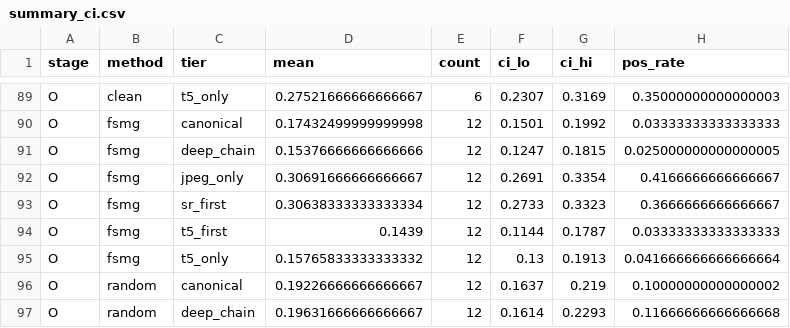
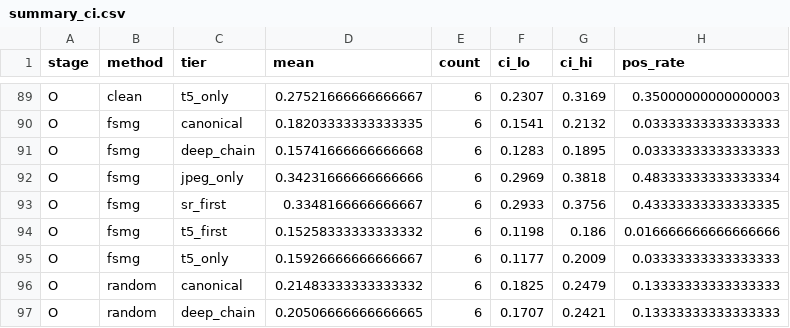
Before and after one commit to Hyyyyyyy999/ScrapeBench, a CSV file: runs/full/summary_ci.csv, drawn as a sheet; only a part is shown, gaps mark what is left out; the diff covers the shown part only; the diff names each change by its address in the sheet, - before the commit and + after, or states it on an @@ line.

```diff
--- a/runs/full/summary_ci.csv
+++ b/runs/full/summary_ci.csv
-D90 (mean): 0.17432499999999998
+D90 (mean): 0.18203333333333335
-E90:E97 (count): 12
+E90:E97 (count): 6
-F90 (ci_lo): 0.1501
+F90 (ci_lo): 0.1541
-G90 (ci_hi): 0.1992
+G90 (ci_hi): 0.2132
-D91 (mean): 0.15376666666666666
+D91 (mean): 0.15741666666666668
-F91 (ci_lo): 0.1247
+F91 (ci_lo): 0.1283
-G91 (ci_hi): 0.1815
+G91 (ci_hi): 0.1895
-H91 (pos_rate): 0.025000000000000005
+H91 (pos_rate): 0.03333333333333333
-D92 (mean): 0.30691666666666667
+D92 (mean): 0.34231666666666666
-F92 (ci_lo): 0.2691
+F92 (ci_lo): 0.2969
-G92 (ci_hi): 0.3354
+G92 (ci_hi): 0.3818
-H92 (pos_rate): 0.4166666666666667
+H92 (pos_rate): 0.48333333333333334
-D93 (mean): 0.30638333333333334
+D93 (mean): 0.3348166666666667
-F93 (ci_lo): 0.2733
+F93 (ci_lo): 0.2933
-G93 (ci_hi): 0.3323
+G93 (ci_hi): 0.3756
-H93 (pos_rate): 0.3666666666666667
+H93 (pos_rate): 0.43333333333333335
-D94 (mean): 0.1439
+D94 (mean): 0.15258333333333332
-F94 (ci_lo): 0.1144
+F94 (ci_lo): 0.1198
-G94 (ci_hi): 0.1787
+G94 (ci_hi): 0.186
-H94 (pos_rate): 0.03333333333333333
+H94 (pos_rate): 0.016666666666666666
-D95 (mean): 0.15765833333333332
+D95 (mean): 0.15926666666666667
-F95 (ci_lo): 0.13
+F95 (ci_lo): 0.1177
-G95 (ci_hi): 0.1913
+G95 (ci_hi): 0.2009
-H95 (pos_rate): 0.041666666666666664
+H95 (pos_rate): 0.03333333333333333
-D96 (mean): 0.19226666666666667
+D96 (mean): 0.21483333333333332
-F96 (ci_lo): 0.1637
+F96 (ci_lo): 0.1825
-G96 (ci_hi): 0.219
+G96 (ci_hi): 0.2479
-H96 (pos_rate): 0.10000000000000002
+H96 (pos_rate): 0.13333333333333333
-D97 (mean): 0.19631666666666667
+D97 (mean): 0.20506666666666665
-F97 (ci_lo): 0.1614
+F97 (ci_lo): 0.1707
-G97 (ci_hi): 0.2293
+G97 (ci_hi): 0.2421
-H97 (pos_rate): 0.11666666666666668
+H97 (pos_rate): 0.13333333333333333
```
Also changed, not shown: 62 edited cells elsewhere in this file, runs/full/retention_stage_A.csv, runs/full/summary_mean.csv, 35 other files.
